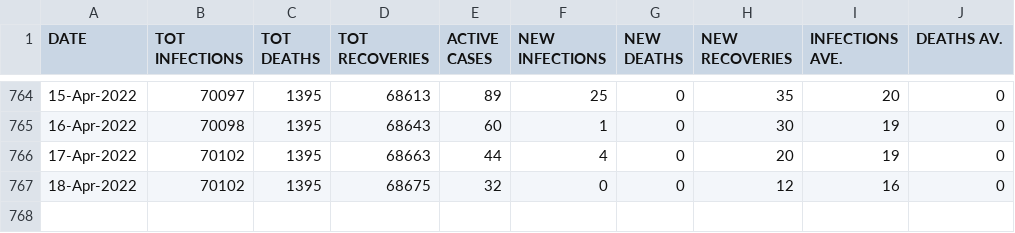
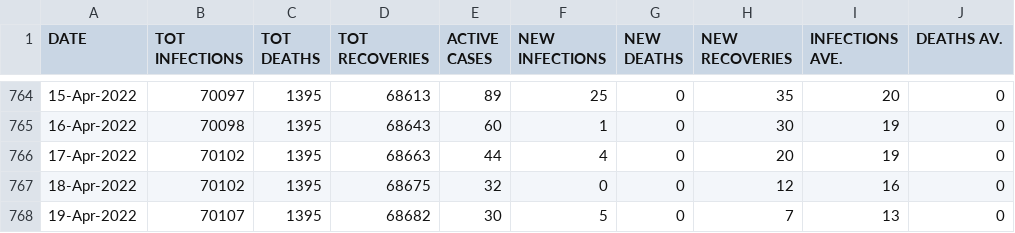
Before and after one commit to sicelo/eswatinicovidstats, a CSV file: covid_stats_sz.csv, drawn as a sheet; only a part is shown, gaps mark what is left out; the diff names each change by its address in the sheet, - before the commit and + after, or states it on an @@ line.

Commit message:
Add stats for 19-Apr-2022

```diff
--- a/covid_stats_sz.csv
+++ b/covid_stats_sz.csv
+row 768: 19-Apr-2022 | 70107 | 1395 | 68682 | 30 | 5 | 0 | 7 | 13 | 0
```
